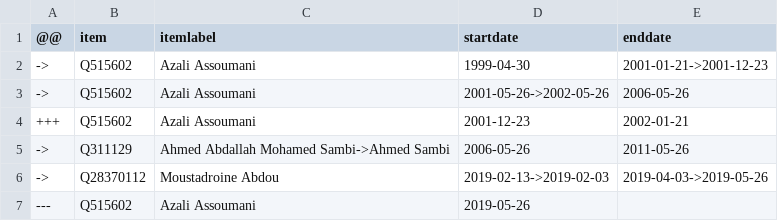
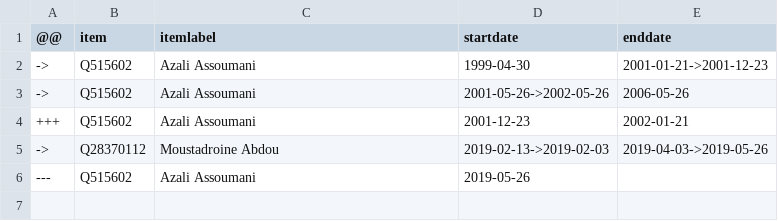
Before and after one commit to every-politician-scrapers/comoros, a CSV file: sources/wpoffice/president/diff.csv, drawn as a sheet.

Commit message:
Compare external sources to Wikidata

```diff
--- a/sources/wpoffice/president/diff.csv
+++ b/sources/wpoffice/president/diff.csv
@@ -4,3 +4,2 @@
 +++,Q515602,Azali Assoumani,2001-12-23,2002-01-21
-->,Q311129,Ahmed Abdallah Mohamed Sambi->Ahmed Sambi,2006-05-26,2011-05-26
 ->,Q28370112,Moustadroine Abdou,2019-02-13->2019-02-03,2019-04-03->2019-05-26
```
Also changed, not shown: sources/wpoffice/president/wikidata.csv.
